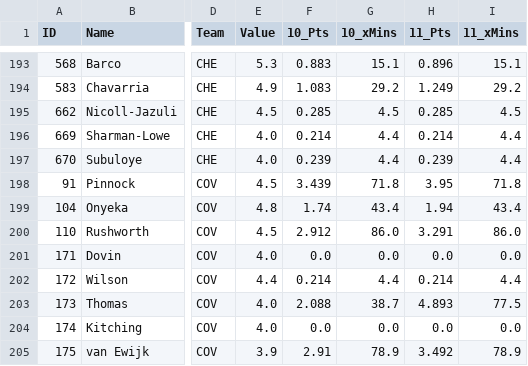
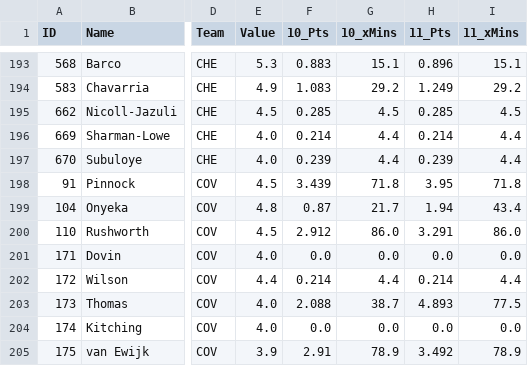
Before and after one commit to rijul1597/fpl-model, a CSV file: data/projections/latest.csv, drawn as a sheet; only a part is shown, gaps mark what is left out; the diff names each change by its address in the sheet, - before the commit and + after, or states it on an @@ line.

```diff
--- a/data/projections/latest.csv
+++ b/data/projections/latest.csv
-F199 (10_Pts): 1.74
+F199 (10_Pts): 0.87
-G199 (10_xMins): 43.4
+G199 (10_xMins): 21.7
```
Also changed, not shown: 5 other files.
